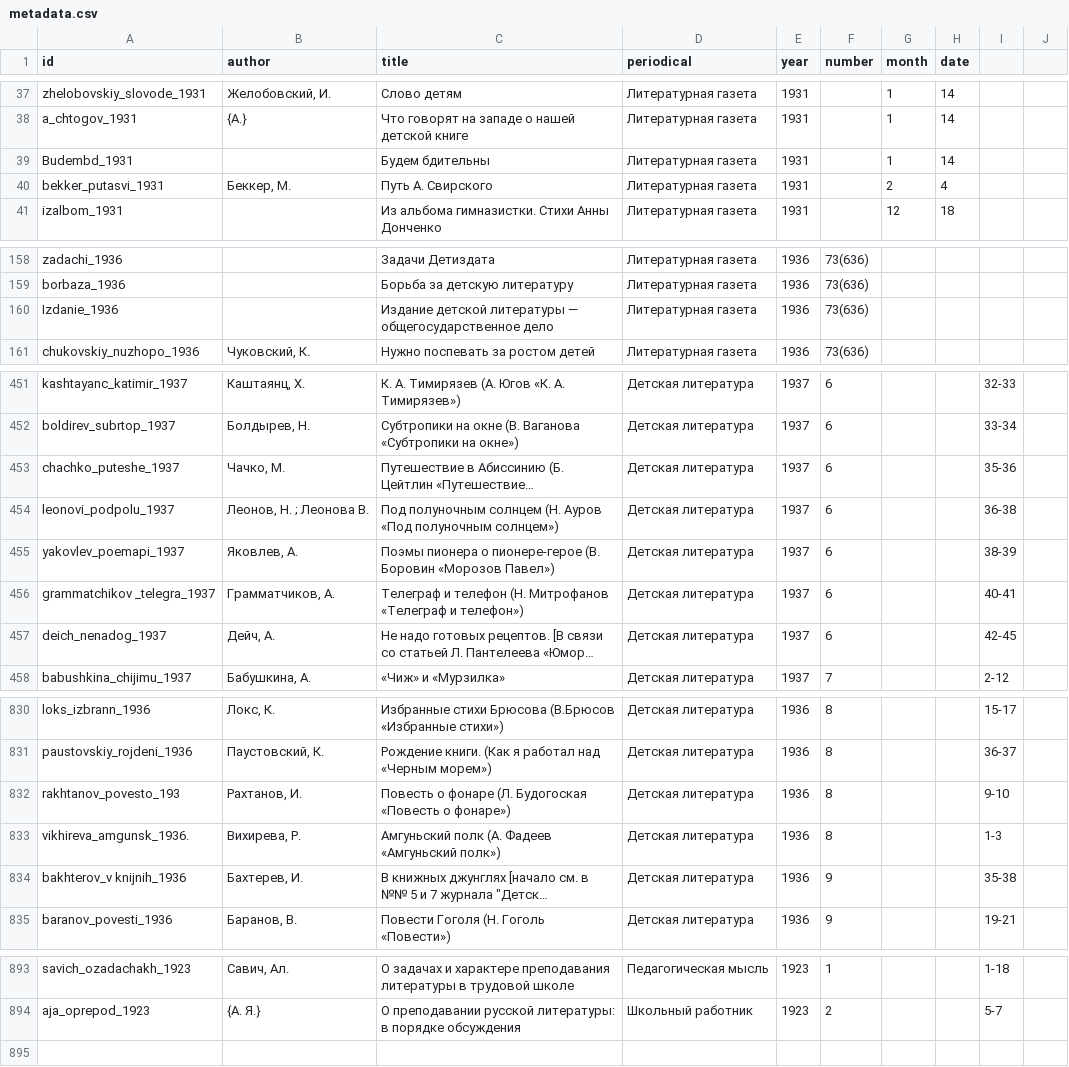
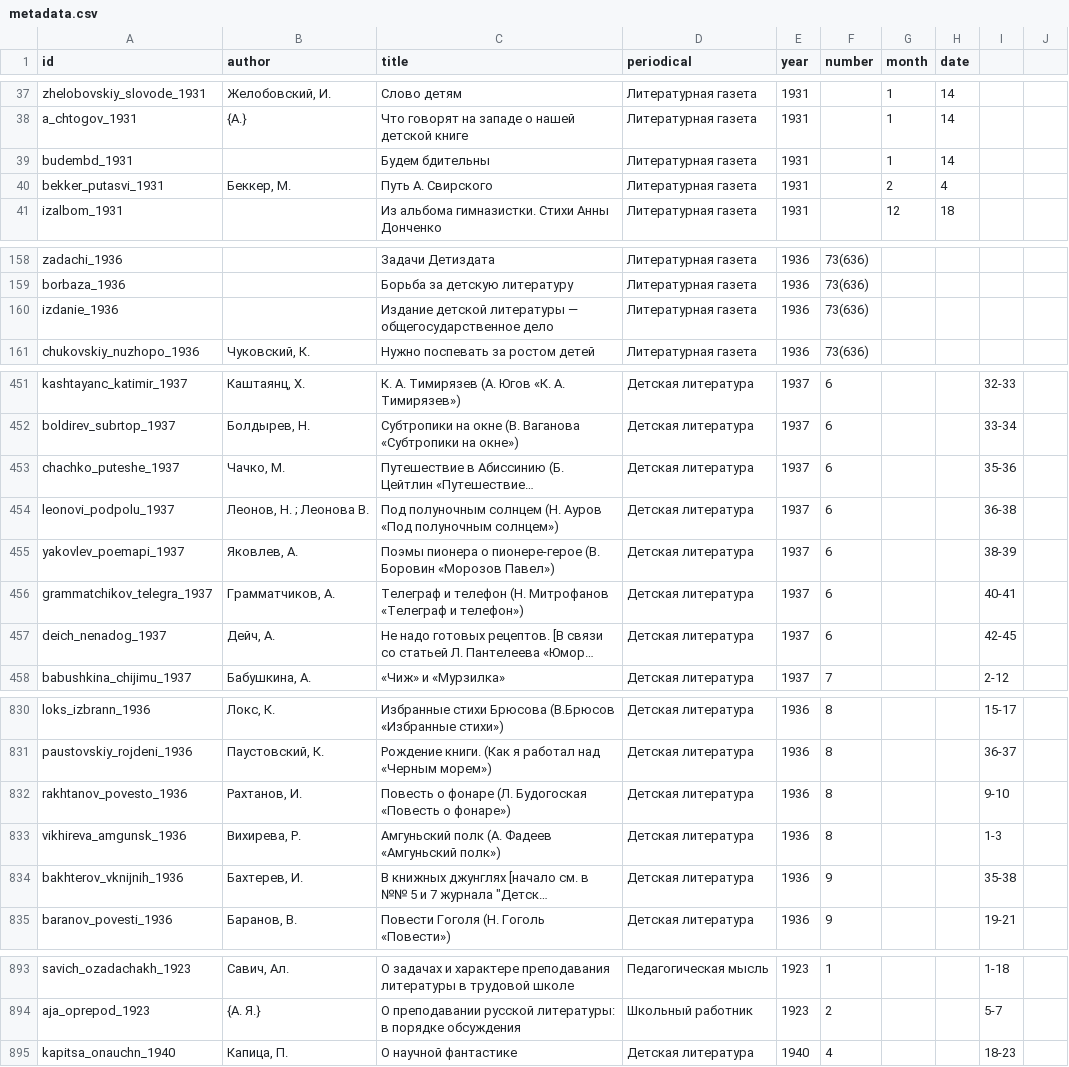
Before and after one commit to maslinych/detcorpus-kritika, a CSV file: metadata.csv, drawn as a sheet; only a part is shown, gaps mark what is left out; long unchanged cells end in …; the diff covers the shown part only; the diff names each change by its address in the sheet, - before the commit and + after, or states it on an @@ line.

Commit message:
исправления в метаданных (file ids)

```diff
--- a/metadata.csv
+++ b/metadata.csv
-A39 (id): Budembd_1931
+A39 (id): budembd_1931
-A160 (id): Izdanie_1936
+A160 (id): izdanie_1936
-A453 (id): сhachko_puteshe_1937
+A453 (id): chachko_puteshe_1937
-A456 (id): grammatchikov _telegra_1937
+A456 (id): grammatchikov_telegra_1937
-A832 (id): rakhtanov_povesto_193
+A832 (id): rakhtanov_povesto_1936
-A833 (id): vikhireva_amgunsk_1936.
+A833 (id): vikhireva_amgunsk_1936
-A834 (id): bakhterov_v knijnih_1936
+A834 (id): bakhterov_vknijnih_1936
+row 895: kapitsa_onauchn_1940 | Капица, П. | О научной фантастике | Детская литература | 1940 | 4 |  |  | 18-23
```
Also changed, not shown: 1 edited cell elsewhere in this file.
